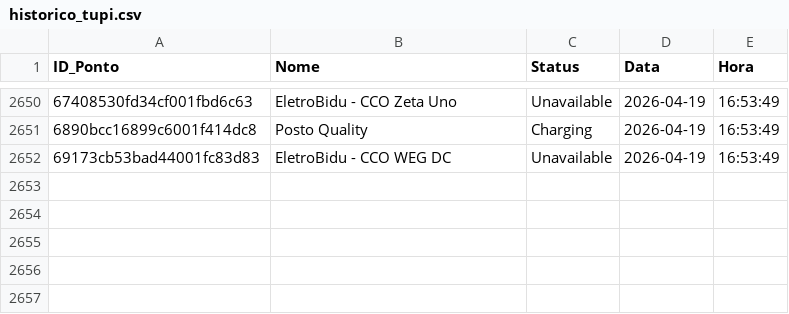
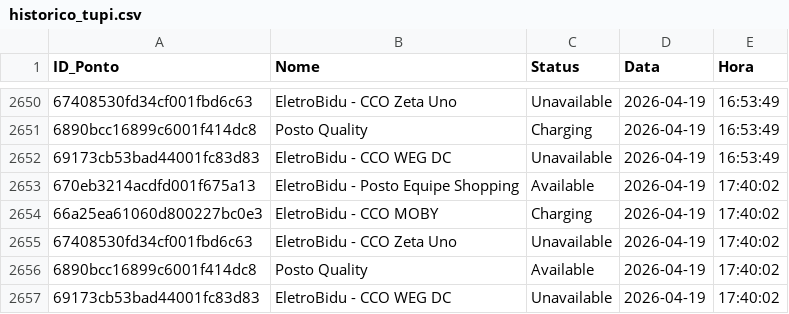
Before and after one commit to andradebiel7/carregadores, a CSV file: historico_tupi.csv, drawn as a sheet; only a part is shown, gaps mark what is left out; the diff names each change by its address in the sheet, - before the commit and + after, or states it on an @@ line.

```diff
--- a/historico_tupi.csv
+++ b/historico_tupi.csv
+row 2653: 670eb3214acdfd001f675a13 | EletroBidu - Posto Equipe Shopping | Available | 2026-04-19 | 17:40:02
+row 2654: 66a25ea61060d800227bc0e3 | EletroBidu - CCO MOBY | Charging | 2026-04-19 | 17:40:02
+row 2655: 67408530fd34cf001fbd6c63 | EletroBidu - CCO Zeta Uno | Unavailable | 2026-04-19 | 17:40:02
+row 2656: 6890bcc16899c6001f414dc8 | Posto Quality | Available | 2026-04-19 | 17:40:02
+row 2657: 69173cb53bad44001fc83d83 | EletroBidu - CCO WEG DC | Unavailable | 2026-04-19 | 17:40:02
```
Also changed, not shown: 1 other file.
